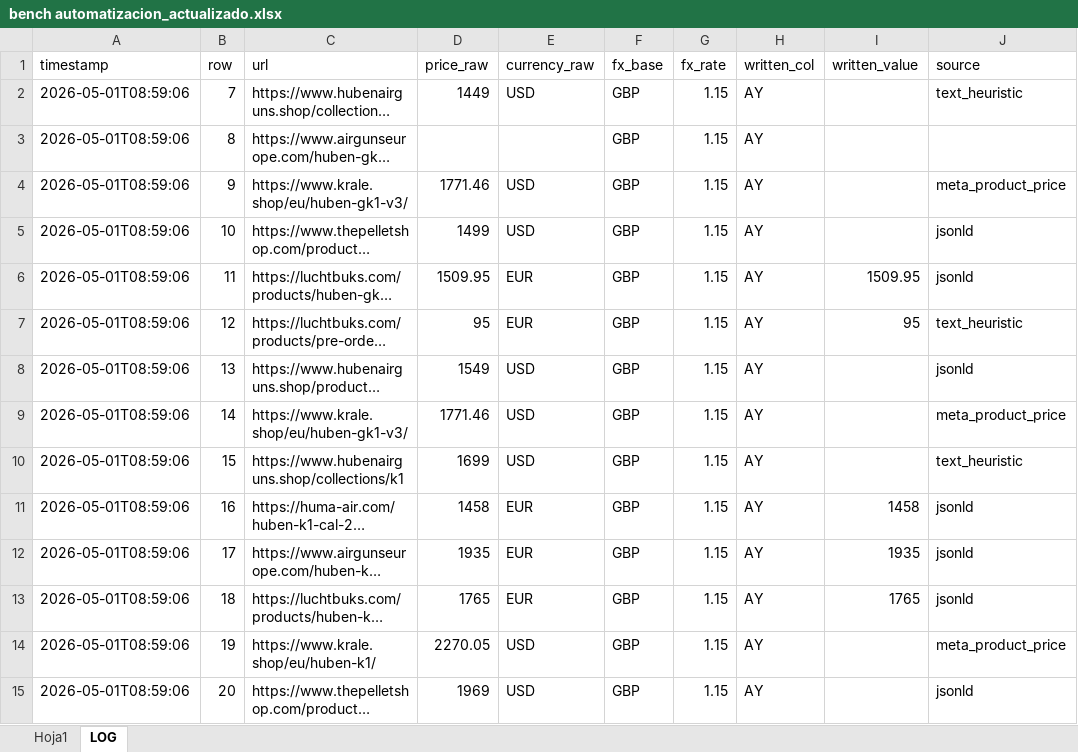
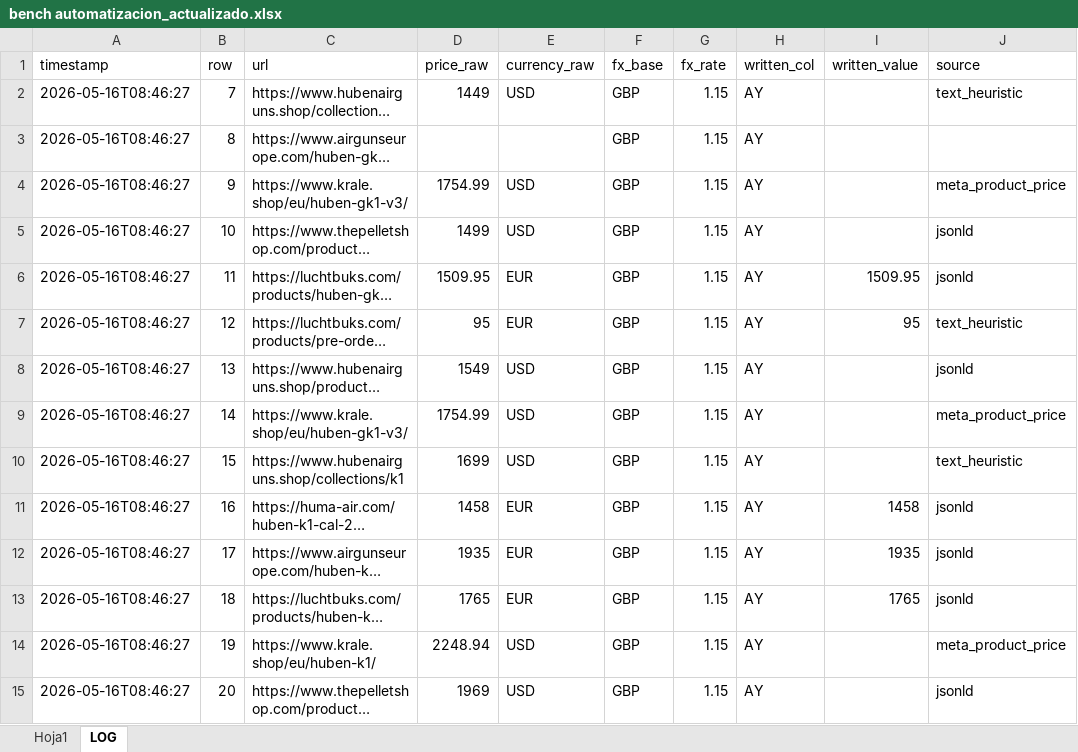
Before and after one commit to Mferrando1999/precios-bench-, an Excel workbook: bench automatizacion_actualizado.xlsx, sheet LOG, drawn as a sheet; only a part is shown; long unchanged cells end in …; values as stored, in another font and other column widths than the file's, no borders; the diff covers the shown part only; the diff names each change by its address in the sheet, - before the commit and + after, or states it on an @@ line.

```diff
--- a/bench automatizacion_actualizado.xlsx (sheet LOG)
+++ b/bench automatizacion_actualizado.xlsx (sheet LOG)
-A2:A15 (timestamp): 2026-05-01T08:59:06
+A2:A15 (timestamp): 2026-05-16T08:46:27
-D4 (price_raw): 1771.46
+D4 (price_raw): 1754.99
-D9 (price_raw): 1771.46
+D9 (price_raw): 1754.99
-D14 (price_raw): 2270.05
+D14 (price_raw): 2248.94
```
Also changed, not shown: 313 edited cells elsewhere in this sheet, sheet Hoja1.
